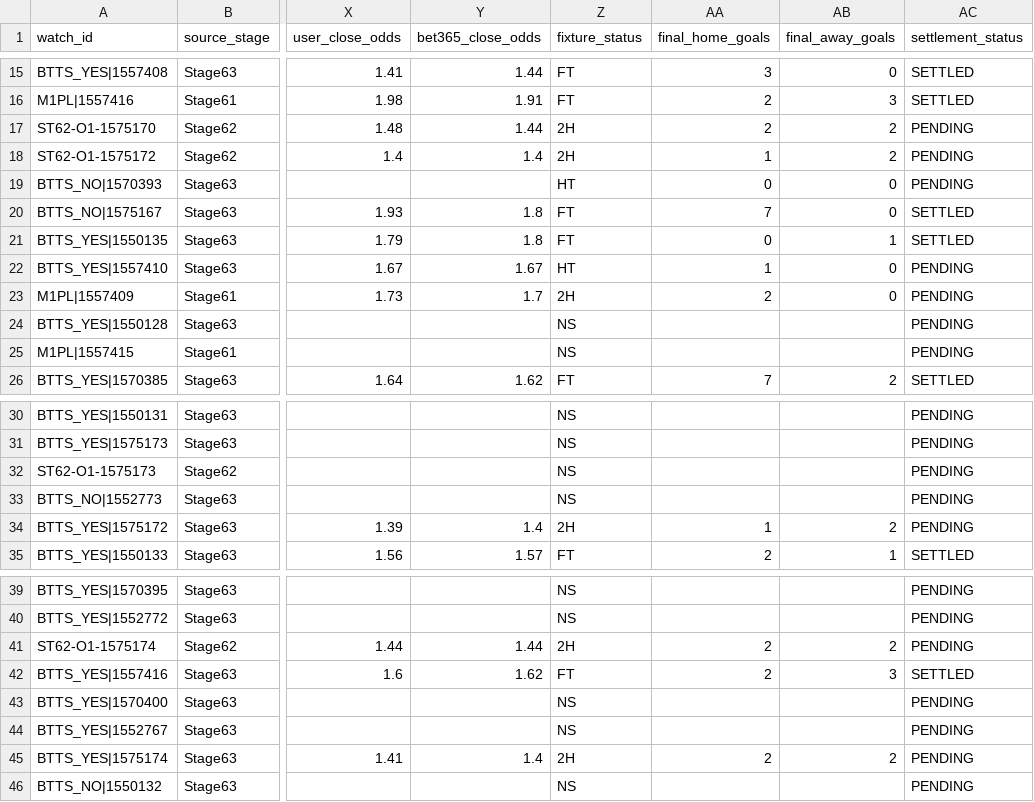
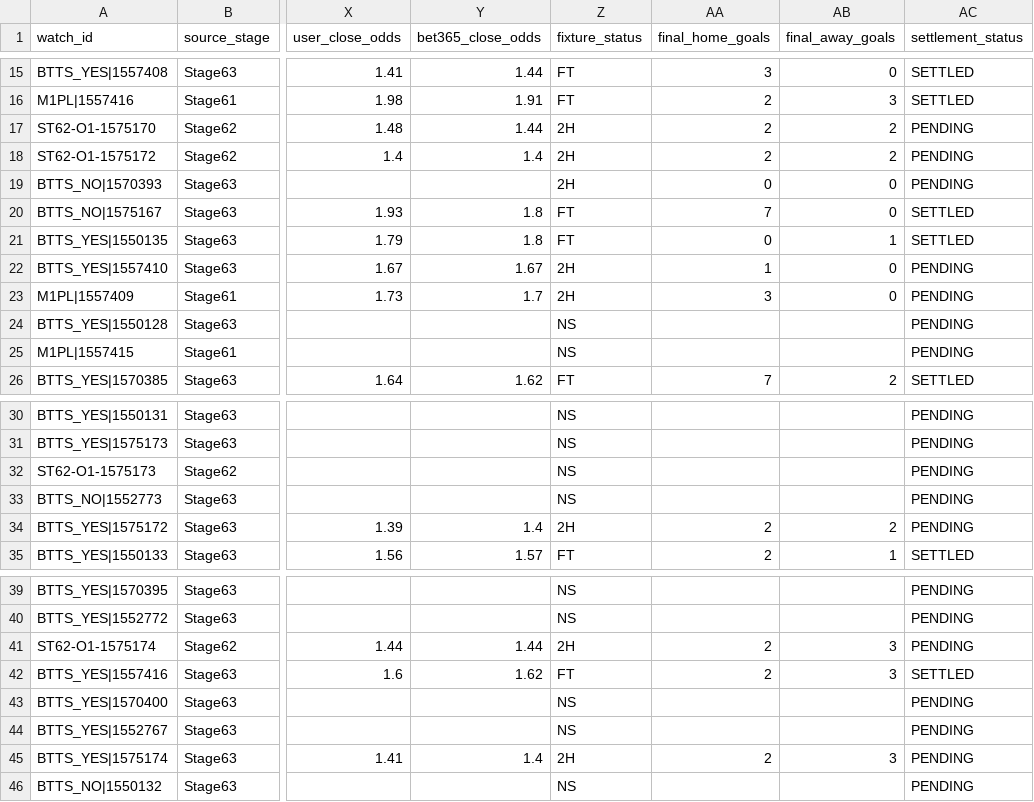
Before and after one commit to nekakoval-crypto/football-data-bridge, a CSV file: ops/stage65_watch_ledger.csv, drawn as a sheet; only a part is shown, gaps mark what is left out; the diff names each change by its address in the sheet, - before the commit and + after, or states it on an @@ line.

Commit message:
Stage 65 watch performance update

```diff
--- a/ops/stage65_watch_ledger.csv
+++ b/ops/stage65_watch_ledger.csv
-AA18 (final_home_goals): 1
+AA18 (final_home_goals): 2
-Z19 (fixture_status): HT
+Z19 (fixture_status): 2H
-Z22 (fixture_status): HT
+Z22 (fixture_status): 2H
-AA23 (final_home_goals): 2
+AA23 (final_home_goals): 3
-AA34 (final_home_goals): 1
+AA34 (final_home_goals): 2
-AB41 (final_away_goals): 2
+AB41 (final_away_goals): 3
-AB45 (final_away_goals): 2
+AB45 (final_away_goals): 3
```
Also changed, not shown: 3 other files.
